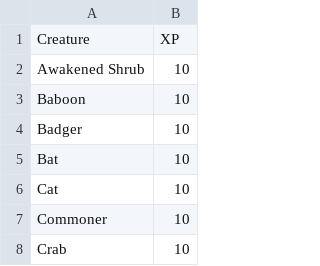
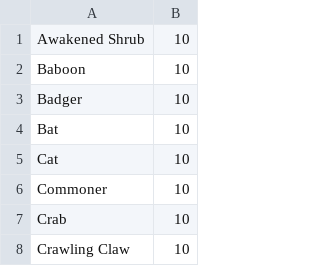
Before and after one commit to ryanbomo/dnd_tools, a CSV file: dnd_encounter_generator/dmg_creatures.csv, drawn as a sheet; only a part is shown; the shorter side is filled out with more unchanged rows; the diff names each change by its address in the sheet, - before the commit and + after, or states it on an @@ line.

Commit message:
updating data

```diff
--- a/dnd_encounter_generator/dmg_creatures.csv
+++ b/dnd_encounter_generator/dmg_creatures.csv
-row 1: Creature | XP
```
